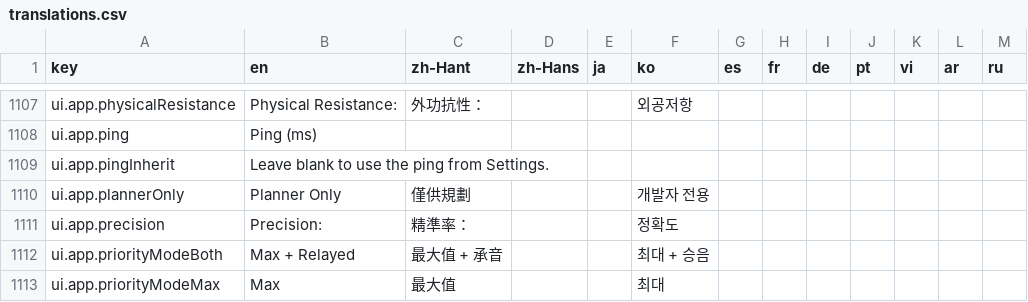
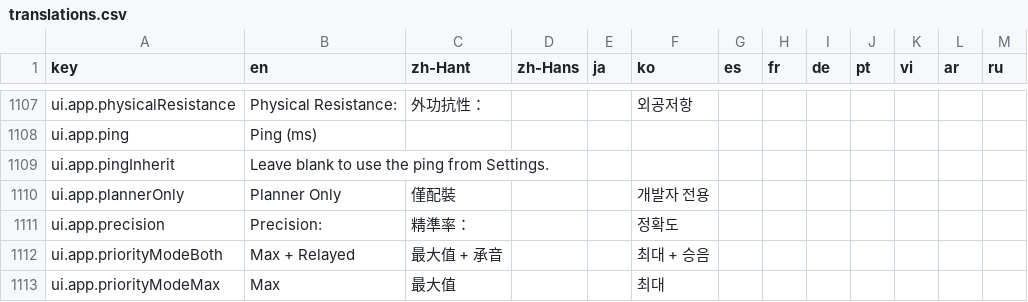
Before and after one commit to MatyeusM/where-builds-meet, a CSV file: locales/translations.csv, drawn as a sheet; only a part is shown, gaps mark what is left out.

Commit message:
Refine Traditional Chinese planner-only translation

```diff
--- a/locales/translations.csv
+++ b/locales/translations.csv
@@ -1109,3 +1109,3 @@ ui.app.ping,Ping (ms),,,,,,,,,,,
 ui.app.pingInherit,Leave blank to use the ping from Settings.,,,,,,,,,,,
-ui.app.plannerOnly,Planner Only,僅供規劃,,,개발자 전용,,,,,,,
+ui.app.plannerOnly,Planner Only,僅配裝,,,개발자 전용,,,,,,,
 ui.app.precision,Precision:,精準率：,,,정확도,,,,,,,
```
